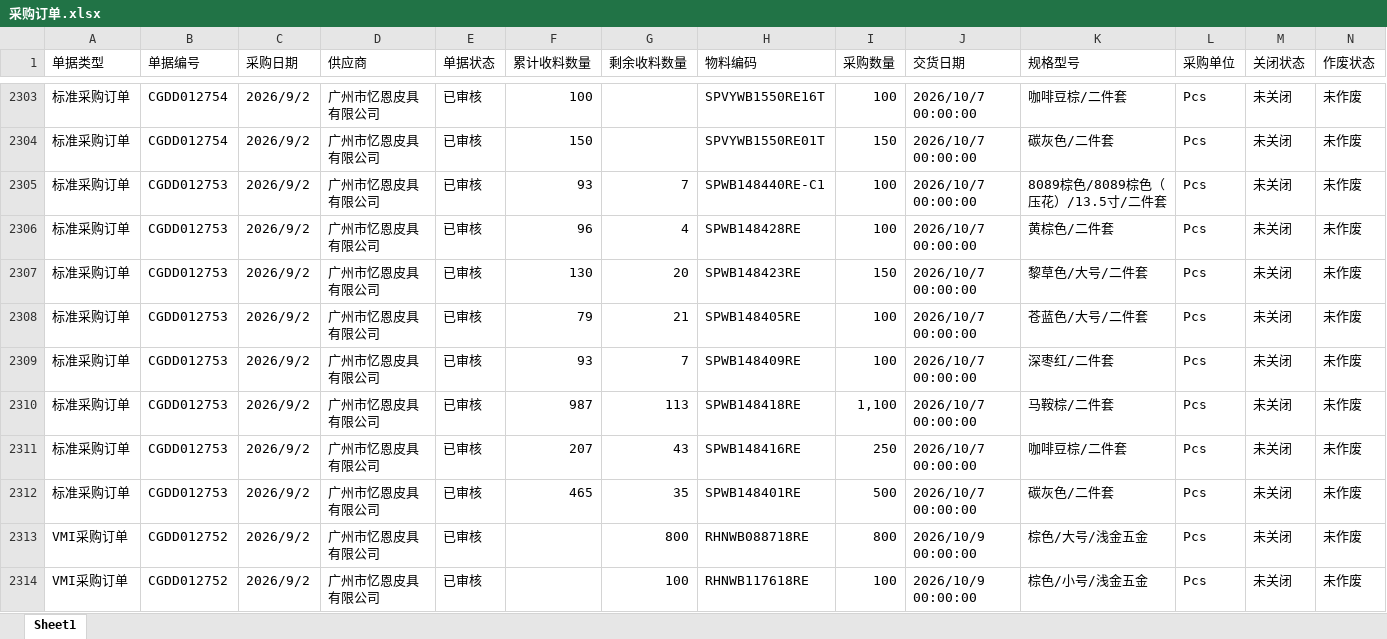
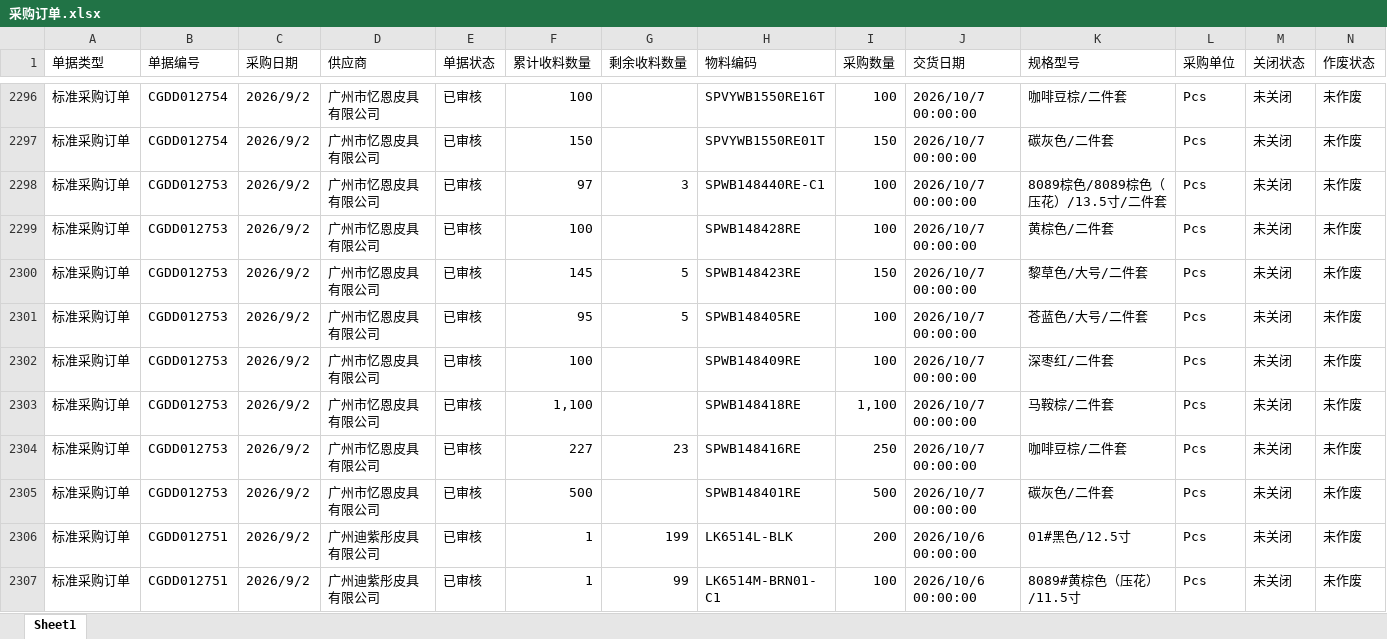
Before and after one commit to yikeqingsongguo/HY.supply-chain-management, an Excel workbook: src/采购订单.xlsx, sheet Sheet1, drawn as a sheet; only a part is shown, gaps mark what is left out; the shorter side is filled out with more unchanged rows; values as stored, in another font and other column widths than the file's, no borders; removed rows and columns are numbered as before the commit, all else as after; rows hold the shown columns only; the diff covers the shown part only; the diff names each change by its address in the sheet, - before the commit and + after, or states it on an @@ line.

Commit message:
daily: Kingdee 在途数据同步

```diff
--- a/src/采购订单.xlsx (sheet Sheet1)
+++ b/src/采购订单.xlsx (sheet Sheet1)
-F2298 (累计收料数量): 93
+F2298 (累计收料数量): 97
-G2298 (剩余收料数量): 7
+G2298 (剩余收料数量): 3
-F2299 (累计收料数量): 96
+F2299 (累计收料数量): 100
-G2299 (剩余收料数量): 4
+G2299 (剩余收料数量): (empty)
-F2300 (累计收料数量): 130
+F2300 (累计收料数量): 145
-G2300 (剩余收料数量): 20
+G2300 (剩余收料数量): 5
-F2301 (累计收料数量): 79
+F2301 (累计收料数量): 95
-G2301 (剩余收料数量): 21
+G2301 (剩余收料数量): 5
-F2302 (累计收料数量): 93
+F2302 (累计收料数量): 100
-G2302 (剩余收料数量): 7
+G2302 (剩余收料数量): (empty)
-F2303 (累计收料数量): 987
+F2303 (累计收料数量): 1,100
-G2303 (剩余收料数量): 113
+G2303 (剩余收料数量): (empty)
-F2304 (累计收料数量): 207
+F2304 (累计收料数量): 227
-G2304 (剩余收料数量): 43
+G2304 (剩余收料数量): 23
-F2305 (累计收料数量): 465
+F2305 (累计收料数量): 500
-G2305 (剩余收料数量): 35
+G2305 (剩余收料数量): (empty)
-row 2313: VMI采购订单 | CGDD012752 | 2026/9/2 | 广州市忆恩皮具有限公司 | 已审核 |  | 800 | RHNWB088718RE | 800 | 2026/10/9 00:00:00 | 棕色/大号/浅金五金 | Pcs | 未关闭 | 未作废
-row 2314: VMI采购订单 | CGDD012752 | 2026/9/2 | 广州市忆恩皮具有限公司 | 已审核 |  | 100 | RHNWB117618RE | 100 | 2026/10/9 00:00:00 | 棕色/小号/浅金五金 | Pcs | 未关闭 | 未作废
```
Also changed, not shown: 11 added rows, 37 removed rows and 458 edited cells elsewhere in this sheet.
